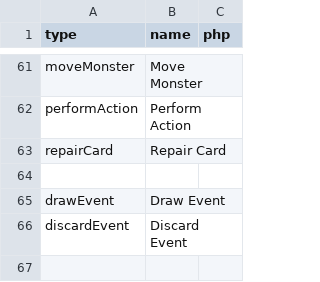
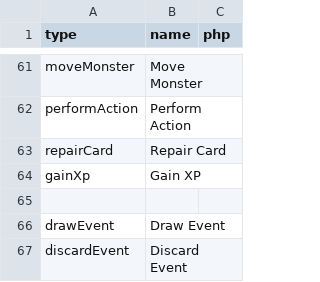
Before and after one commit to elaskavaia/bga-fate, a CSV file: misc/op_material.csv, drawn as a sheet; only a part is shown, gaps mark what is left out.

```diff
--- a/misc/op_material.csv
+++ b/misc/op_material.csv
@@ -63,2 +63,3 @@ performAction|Perform Action
 repairCard|Repair Card
+gainXp|Gain XP
 
```
Also changed, not shown: misc/card_event_material.csv, 10 other files.
